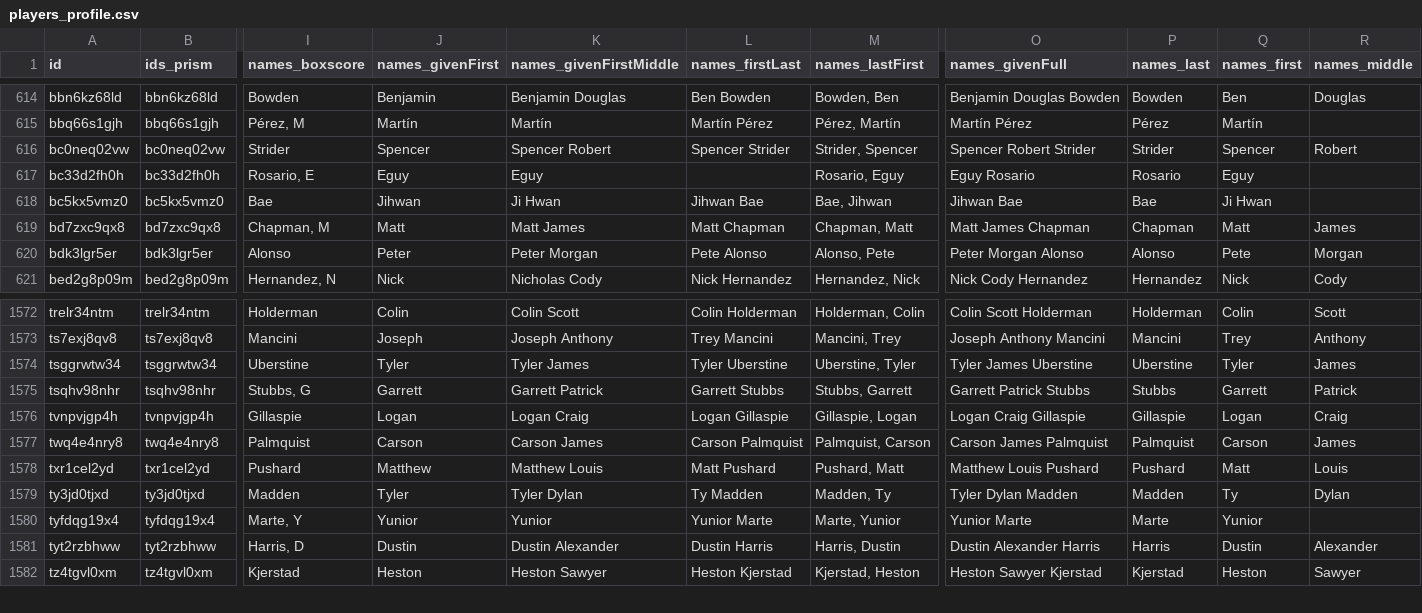
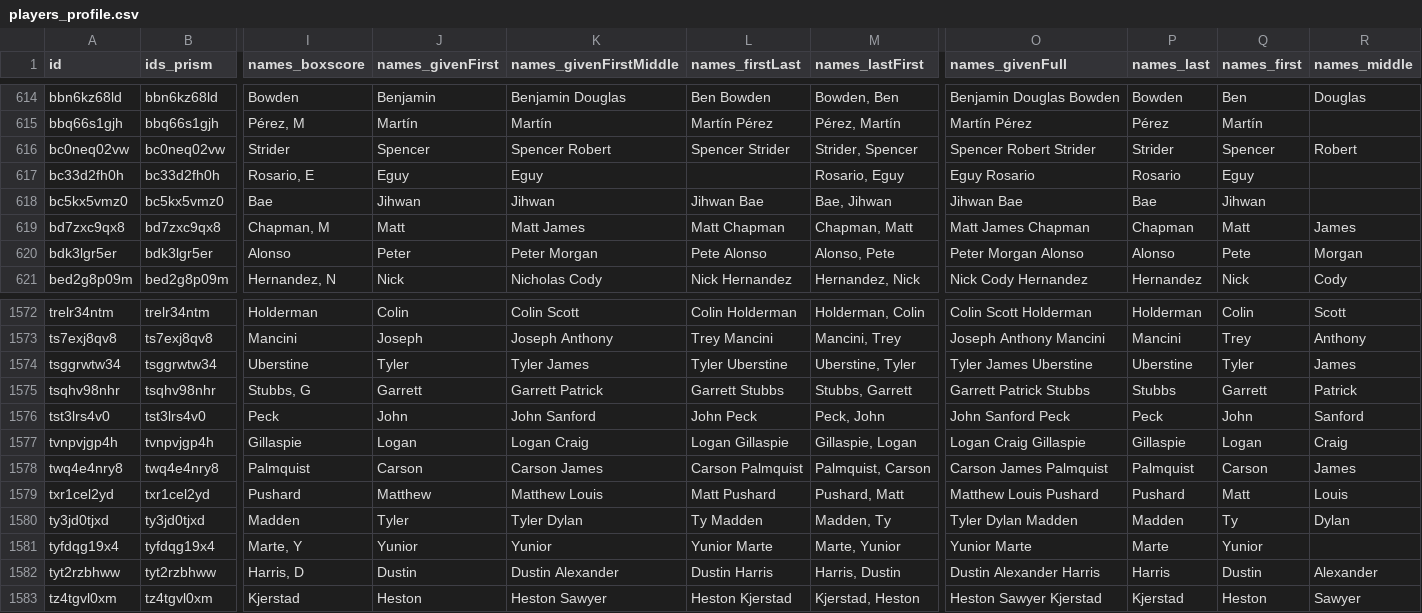
Before and after one commit to StatsVine/prism-registry, a CSV file: exports/mlb/players_profile/players_profile.csv, drawn as a sheet; only a part is shown, gaps mark what is left out; rows hold the shown columns only; the diff names each change by its address in the sheet, - before the commit and + after, or states it on an @@ line.

```diff
--- a/exports/mlb/players_profile/players_profile.csv
+++ b/exports/mlb/players_profile/players_profile.csv
-K618 (names_givenFirstMiddle): Ji Hwan
+K618 (names_givenFirstMiddle): Jihwan
-Q618 (names_first): Ji Hwan
+Q618 (names_first): Jihwan
+row 1576: tst3lrs4v0 | tst3lrs4v0 | Peck | John | John Sanford | John Peck | Peck, John | John Sanford Peck | Peck | John | Sanford
```
Also changed, not shown: exports/mlb/player_ids/player_ids.csv, exports/mlb/players_mlb_profile/players_mlb_profile.csv, 45 other files.
